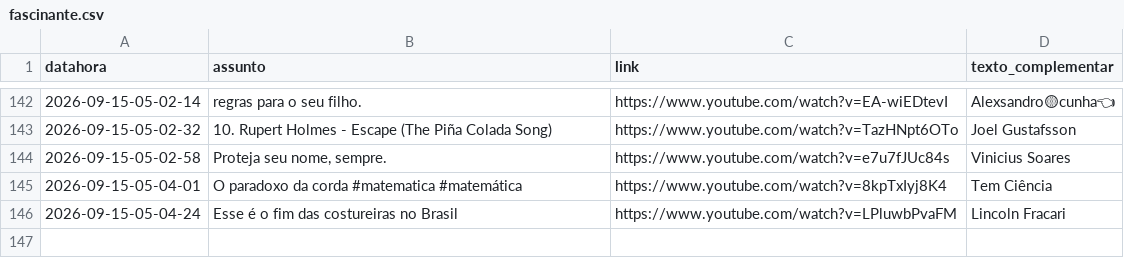
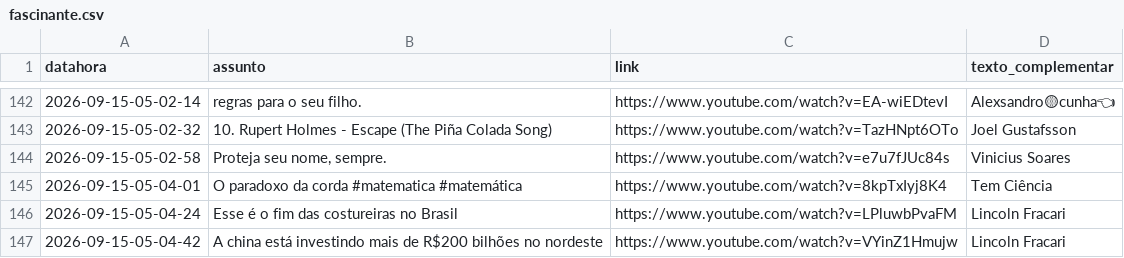
Before and after one commit to rjhalmeman/fascinante, a CSV file: fascinante.csv, drawn as a sheet; only a part is shown, gaps mark what is left out.

Commit message:
Atualização automática via painel web

```diff
--- a/fascinante.csv
+++ b/fascinante.csv
@@ -146 +146,2 @@ datahora;assunto;link;texto_complementar
 2026-09-15-05-04-24;Esse é o fim das costureiras no Brasil;https://www.youtube.com/watch?v=LPluwbPvaFM;Lincoln Fracari
+2026-09-15-05-04-42;A china está investindo mais de R$200 bilhões no nordeste;https://www.youtube.com/watch?v=VYinZ1Hmujw;Lincoln Fracari
```
